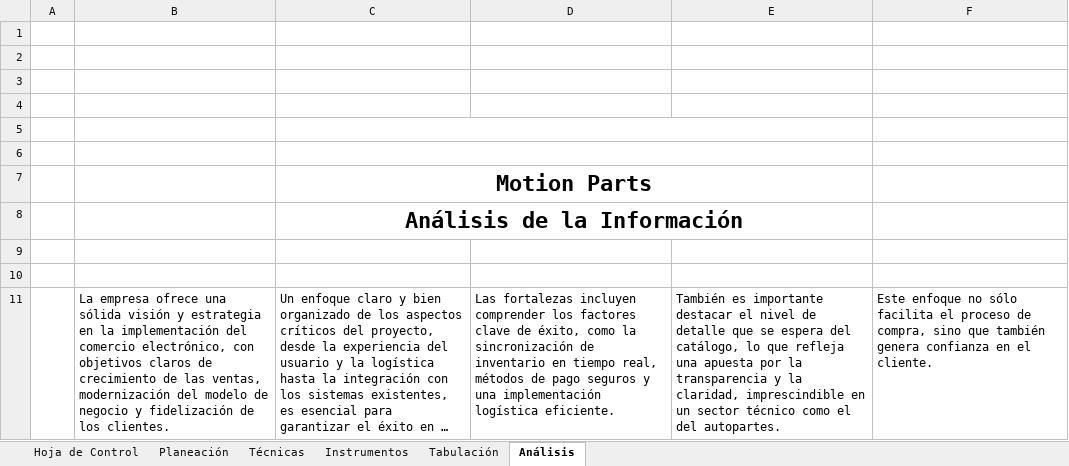
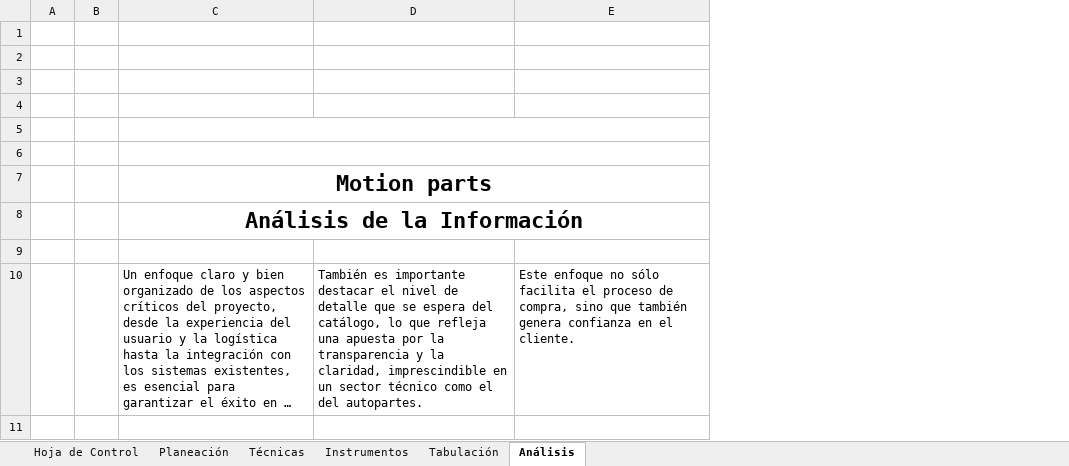
Before and after one commit to SanR1o/SENA, an Excel workbook: TRIMESTRE I/03_RECOLECCION DE INFORMACION/Recolección de Información.xlsx, sheet Análisis, drawn as a sheet; long unchanged cells end in …; values as stored, in another font and other column widths than the file's, no borders; removed rows and columns are numbered as before the commit, all else as after; the diff names each change by its address in the sheet, - before the commit and + after, or states it on an @@ line.

```diff
--- a/TRIMESTRE I/03_RECOLECCION DE INFORMACION/Recolección de Información.xlsx (sheet Análisis)
+++ b/TRIMESTRE I/03_RECOLECCION DE INFORMACION/Recolección de Información.xlsx (sheet Análisis)
-column B, row 11: La empresa ofrece una sólida visión y estrategia en la implementación del comercio electrónico, con objetivos claros de crecimiento de las ventas, modernización del modelo de negocio y fidelización de los clientes.
+column B, empty
-column D, row 11: Las fortalezas incluyen comprender los factores clave de éxito, como la sincronización de inventario en tiempo real, métodos de pago seguros y una implementación logística eficiente.
-C5:E5 merged
+C5:E5 merged
-C6:E6 merged
+C6:E6 merged
-C7: Motion Parts
+C7: Motion parts
-C7:E7 merged
+C7:E7 merged
-C8:E8 merged
+C8:E8 merged
-row 10: (empty)
```
Also changed, not shown: sheet Planeación, sheet Instrumentos, sheet Hoja de Control, sheet Tabulación, 2 other files.
